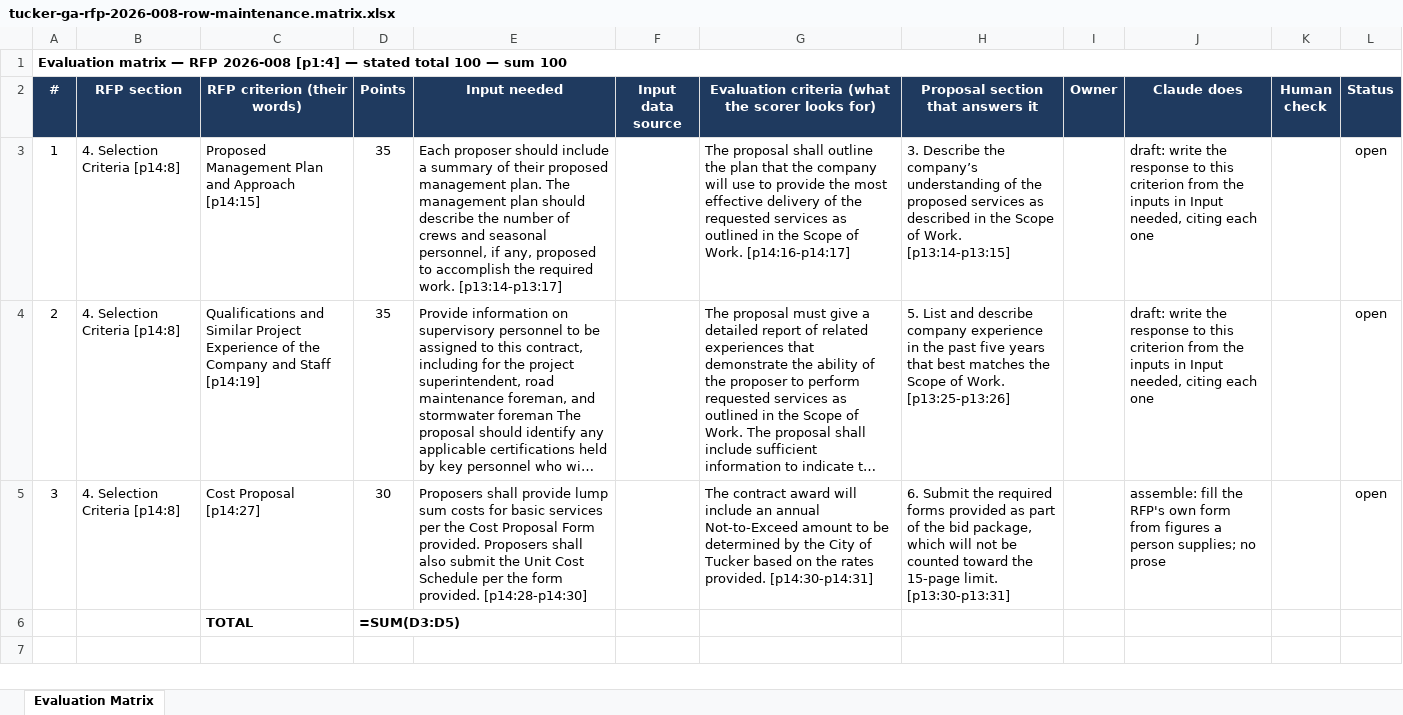
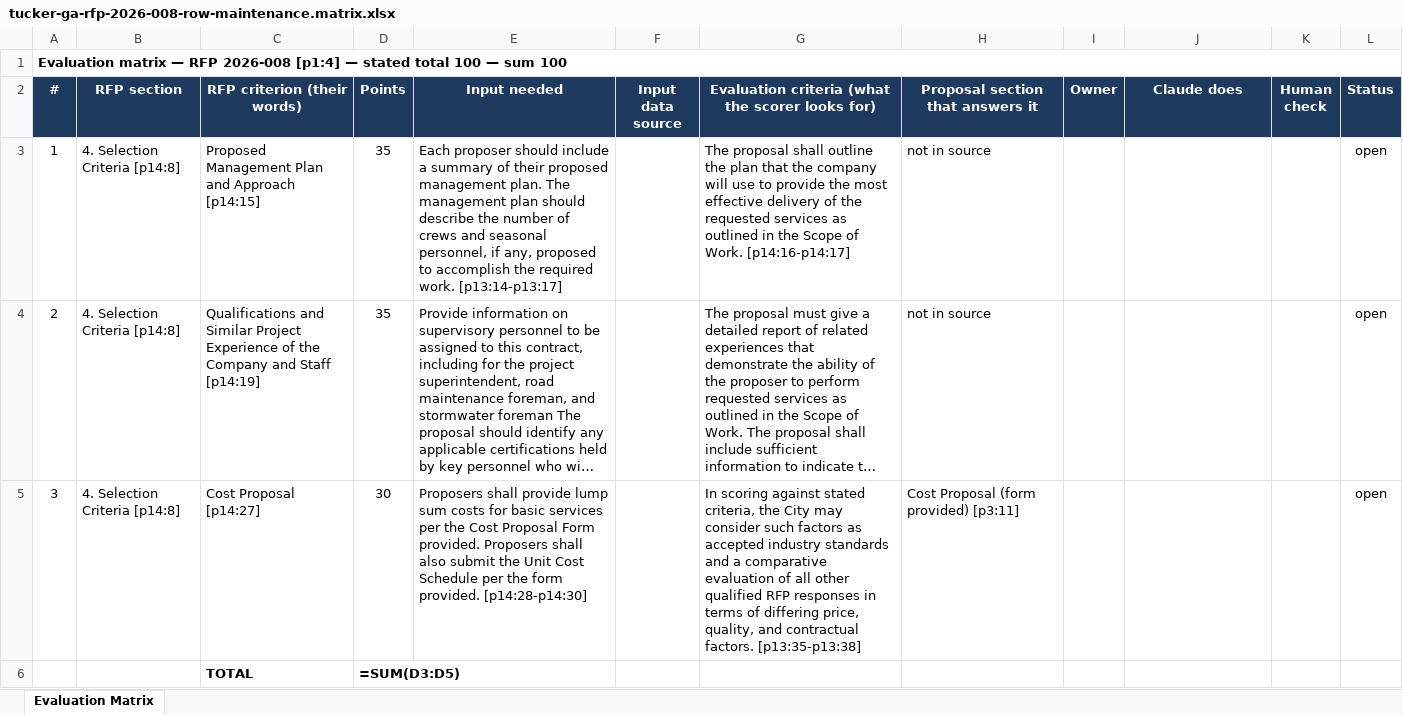
Before and after one commit to eugeniawang/rfp-evaluation-checklist, an Excel workbook: outputs/tucker-ga-rfp-2026-008-row-maintenance.matrix.xlsx, sheet Evaluation Matrix, drawn as a sheet; long unchanged cells end in …; values as stored, in another font and other column widths than the file's, no borders; formulas without a stored value are shown as written; the diff names each change by its address in the sheet, - before the commit and + after, or states it on an @@ line.

```diff
--- a/outputs/tucker-ga-rfp-2026-008-row-maintenance.matrix.xlsx (sheet Evaluation Matrix)
+++ b/outputs/tucker-ga-rfp-2026-008-row-maintenance.matrix.xlsx (sheet Evaluation Matrix)
-H3 (Proposal section that answers it): 3. Describe the company’s understanding of the proposed services as described in the Scope of Work. [p13:14-p13:15]
+H3 (Proposal section that answers it): not in source
-J3:J4 (Claude does): draft: write the response to this criterion from the inputs in Input needed, citing each one
+J3:J4 (Claude does): (empty)
-H4 (Proposal section that answers it): 5. List and describe company experience in the past five years that best matches the Scope of Work. [p13:25-p13:26]
+H4 (Proposal section that answers it): not in source
-G5: The contract award will include an annual Not-to-Exceed amount to be determined by the City of Tucker based on the rates provided. [p14:30-p14:31]
+G5: In scoring against stated criteria, the City may consider such factors as accepted industry standards and a comparative evaluation of all other qualified RFP responses in terms of differing price, quality, and contractual factors. [p13:35-p13:38]
-H5 (Proposal section that answers it): 6. Submit the required forms provided as part of the bid package, which will not be counted toward the 15-page limit. [p13:30-p13:31]
+H5 (Proposal section that answers it): Cost Proposal (form provided) [p3:11]
-J5 (Claude does): assemble: fill the RFP's own form from figures a person supplies; no prose
+J5 (Claude does): (empty)
```
Also changed, not shown: 4 other files.
